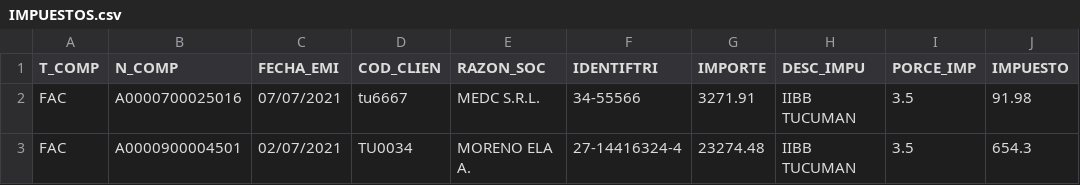
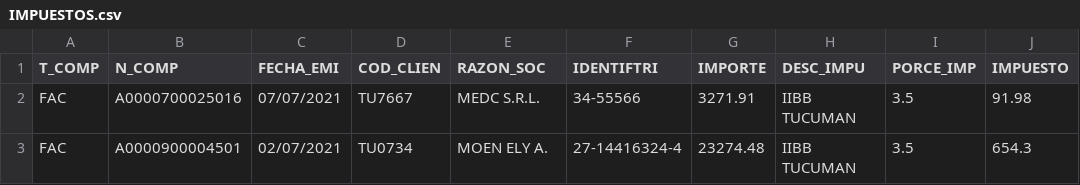
Before and after one commit to augusto000/Rentas-Aplicativo-Calculate-Taxes, a CSV file: IMPUESTOS.csv, drawn as a sheet; only a part is shown; the diff names each change by its address in the sheet, - before the commit and + after, or states it on an @@ line.

Commit message:
Update IMPUESTOS.csv

```diff
--- a/IMPUESTOS.csv
+++ b/IMPUESTOS.csv
-D2 (COD_CLIEN): tu6667
+D2 (COD_CLIEN): TU7667
-D3 (COD_CLIEN): TU0034
+D3 (COD_CLIEN): TU0734
-E3 (RAZON_SOC): MORENO ELA A.
+E3 (RAZON_SOC): MOEN ELY A.
```
